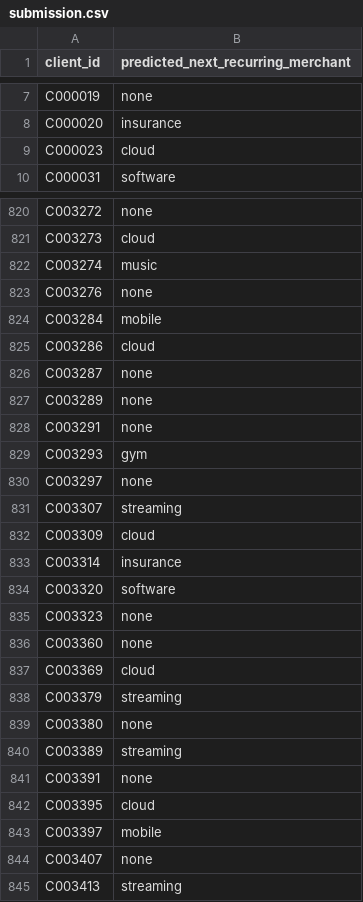
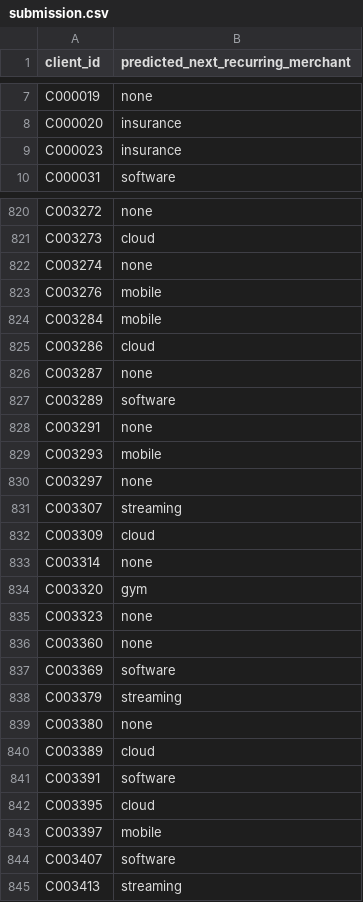
Before and after one commit to golnooshAbd/Swiss-AI-Weeks-UBS, a CSV file: submission.csv, drawn as a sheet; only a part is shown, gaps mark what is left out; the diff covers the shown part only.

```diff
--- a/submission.csv
+++ b/submission.csv
@@ -8,3 +8,3 @@ C000019,none
 C000020,insurance
-C000023,cloud
+C000023,insurance
 C000031,software
@@ -821,4 +821,4 @@ C003272,none
 C003273,cloud
-C003274,music
-C003276,none
+C003274,none
+C003276,mobile
 C003284,mobile
@@ -826,5 +826,5 @@ C003286,cloud
 C003287,none
-C003289,none
+C003289,software
 C003291,none
-C003293,gym
+C003293,mobile
 C003297,none
@@ -832,14 +832,14 @@ C003307,streaming
 C003309,cloud
-C003314,insurance
-C003320,software
+C003314,none
+C003320,gym
 C003323,none
 C003360,none
-C003369,cloud
+C003369,software
 C003379,streaming
 C003380,none
-C003389,streaming
-C003391,none
+C003389,cloud
+C003391,software
 C003395,cloud
 C003397,mobile
-C003407,none
+C003407,software
 C003413,streaming
```
Also changed, not shown: 188 edited cells elsewhere in this file, 2 other files.
